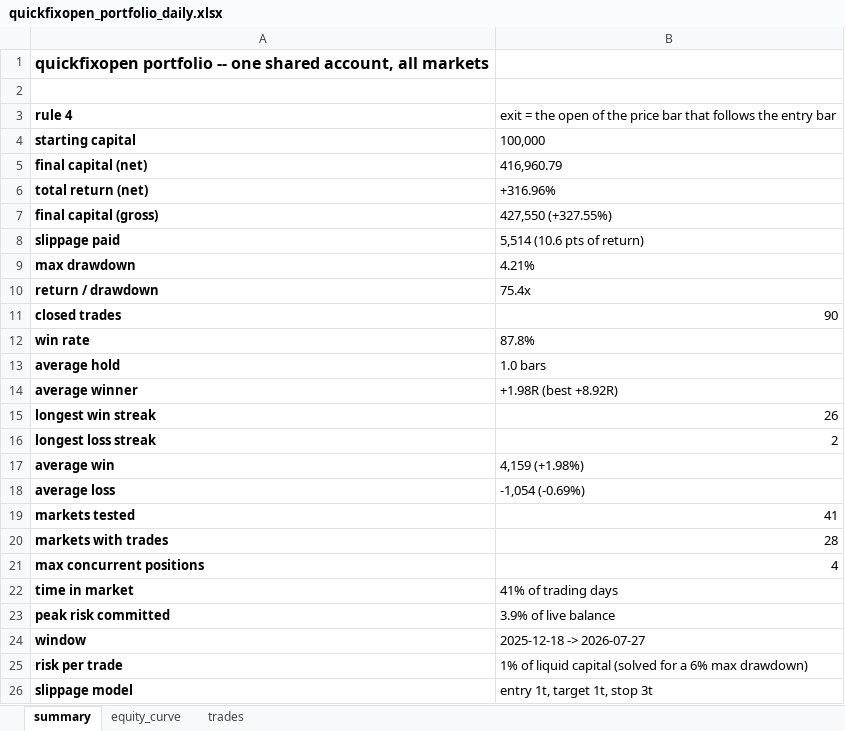
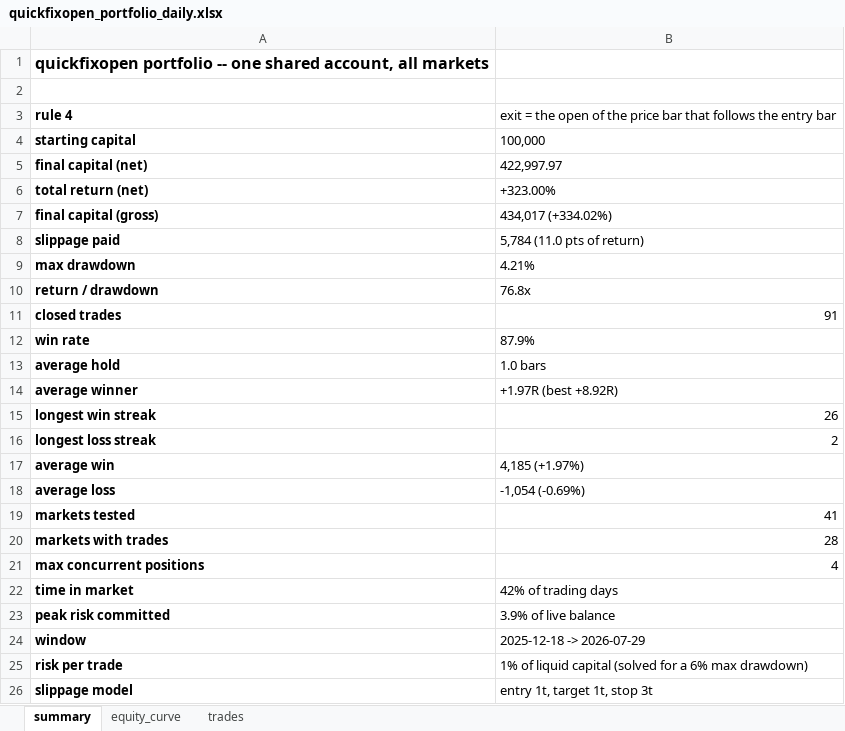
Before and after one commit to Rietveld800/strategy_tester, an Excel workbook: output/quickfixopen_portfolio_daily.xlsx, sheet summary, drawn as a sheet; values as stored, in another font and other column widths than the file's, no borders; the diff names each change by its address in the sheet, - before the commit and + after, or states it on an @@ line.

```diff
--- a/output/quickfixopen_portfolio_daily.xlsx (sheet summary)
+++ b/output/quickfixopen_portfolio_daily.xlsx (sheet summary)
-B5: 416,960.79
+B5: 422,997.97
-B6: +316.96%
+B6: +323.00%
-B7: 427,550 (+327.55%)
+B7: 434,017 (+334.02%)
-B8: 5,514 (10.6 pts of return)
+B8: 5,784 (11.0 pts of return)
-B10: 75.4x
+B10: 76.8x
-B11: 90
+B11: 91
-B12: 87.8%
+B12: 87.9%
-B14: +1.98R (best +8.92R)
+B14: +1.97R (best +8.92R)
-B17: 4,159 (+1.98%)
+B17: 4,185 (+1.97%)
-B22: 41% of trading days
+B22: 42% of trading days
-B24: 2025-12-18 -> 2026-07-27
+B24: 2025-12-18 -> 2026-07-29
```
Also changed, not shown: sheet trades, sheet equity_curve, charts or pictures, output/quickfix_all_markets_daily.xlsx, output/quickfix_portfolio_daily.xlsx, 24 other files.
